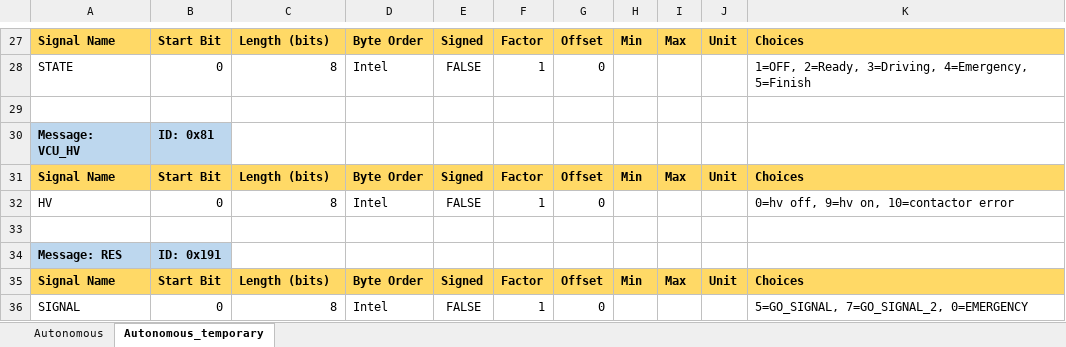
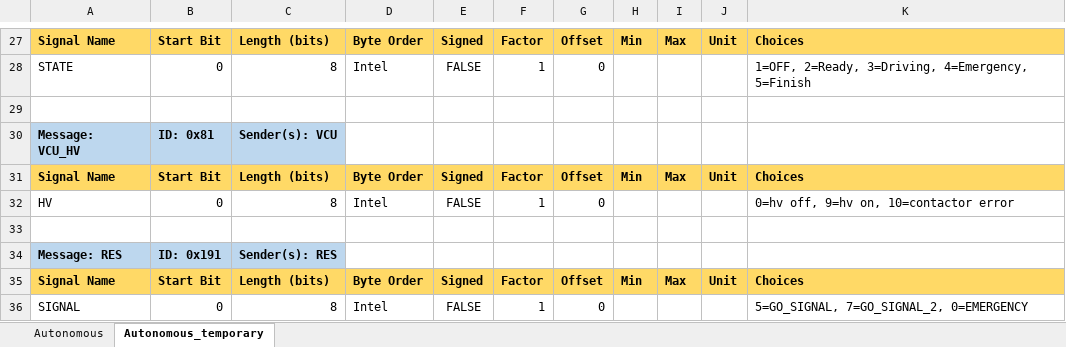
Before and after one commit to FSLART/CAN_DBC, an Excel workbook: dbc_signals.xlsx, sheet Autonomous_temporary, drawn as a sheet; only a part is shown, gaps mark what is left out; values as stored, in another font and other column widths than the file's, no borders; the diff covers the shown part only; the diff names each change by its address in the sheet, - before the commit and + after, or states it on an @@ line.

```diff
--- a/dbc_signals.xlsx (sheet Autonomous_temporary)
+++ b/dbc_signals.xlsx (sheet Autonomous_temporary)
-C30: (empty)
+C30: Sender(s): VCU
-C30 fill: none
+C30 fill: #BDD7EE
-C34: (empty)
+C34: Sender(s): RES
-C34 fill: none
+C34 fill: #BDD7EE
```
Also changed, not shown: 7 edited cells and cell formats elsewhere in this sheet, sheet Autonomous, 4 other files.
